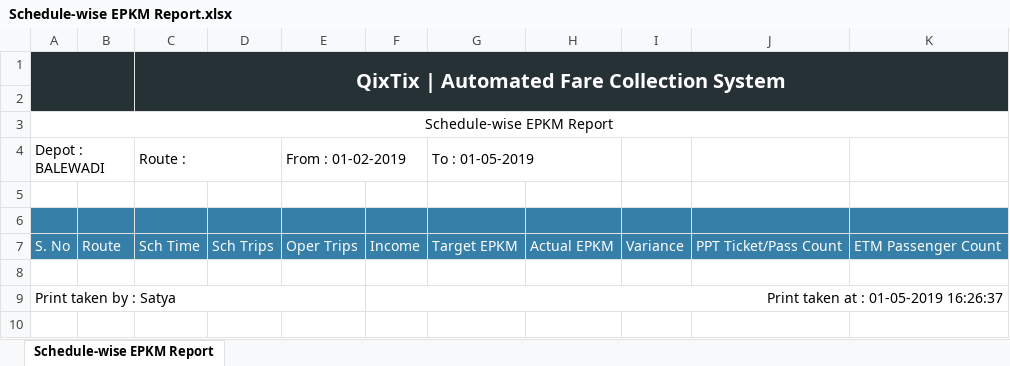
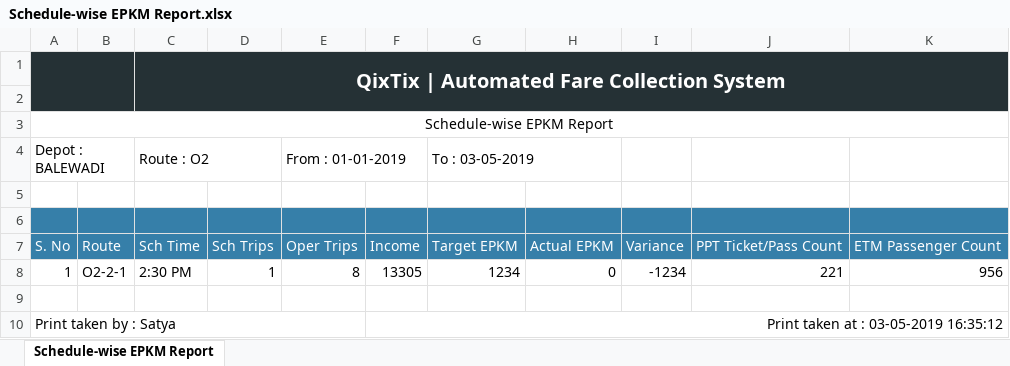
Before and after one commit to satyanarain/afcqixtix, an Excel workbook: public/abcd/Schedule-wise EPKM Report.xlsx, sheet Schedule-wise EPKM Report, drawn as a sheet; values as stored, in another font and other column widths than the file's, no borders; charts and pictures not drawn; addresses are those after the commit; the diff names each change by its address in the sheet, - before the commit and + after, or states it on an @@ line.

```diff
--- a/public/abcd/Schedule-wise EPKM Report.xlsx (sheet Schedule-wise EPKM Report)
+++ b/public/abcd/Schedule-wise EPKM Report.xlsx (sheet Schedule-wise EPKM Report)
-C4: Route :
+C4: Route : O2
-E4: From : 01-02-2019
+E4: From : 01-01-2019
-G4: To : 01-05-2019
+G4: To : 03-05-2019
+row 8: 1 | O2-2-1 | 2:30 PM | 1 | 8 | 13305 | 1234 | 0 | -1234 | 221 | 956
-F10: Print taken at : 01-05-2019 16:26:37
+F10: Print taken at : 03-05-2019 16:35:12
```
Also changed, not shown: 21 other files.
